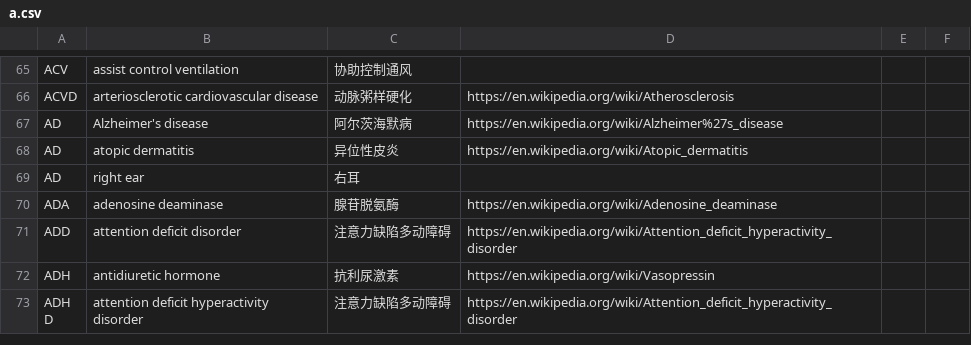
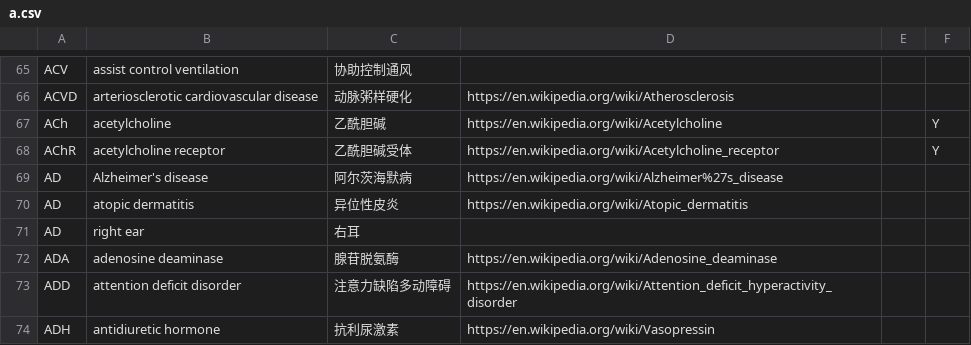
Before and after one commit to KumaTea/medical-abbreviations, a CSV file: split/a.csv, drawn as a sheet; only a part is shown, gaps mark what is left out; the shorter side is filled out with more unchanged rows.

```diff
--- a/split/a.csv
+++ b/split/a.csv
@@ -66,2 +66,4 @@ ACV,assist control ventilation,协助控制通风,,,
 ACVD,arteriosclerotic cardiovascular disease,动脉粥样硬化,https://en.wikipedia.org/wiki/Atherosclerosis,,
+ACh,acetylcholine,乙酰胆碱,https://en.wikipedia.org/wiki/Acetylcholine,,Y
+AChR,acetylcholine receptor,乙酰胆碱受体,https://en.wikipedia.org/wiki/Acetylcholine_receptor,,Y
 AD,Alzheimer's disease,阿尔茨海默病,https://en.wikipedia.org/wiki/Alzheimer%27s_disease,,
```
Also changed, not shown: ALL.csv, split/n.csv, 4 other files.
